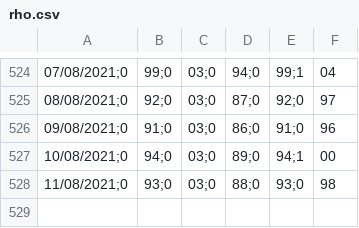
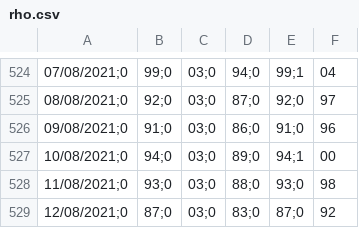
Before and after one commit to icane/covid19-rho, a CSV file: rho.csv, drawn as a sheet; only a part is shown, gaps mark what is left out; the diff names each change by its address in the sheet, - before the commit and + after, or states it on an @@ line.

Commit message:
Actualizado a 18/08/2021

```diff
--- a/rho.csv
+++ b/rho.csv
+row 529: 12/08/2021;0 | 87;0 | 03;0 | 83;0 | 87;0 | 92
```
